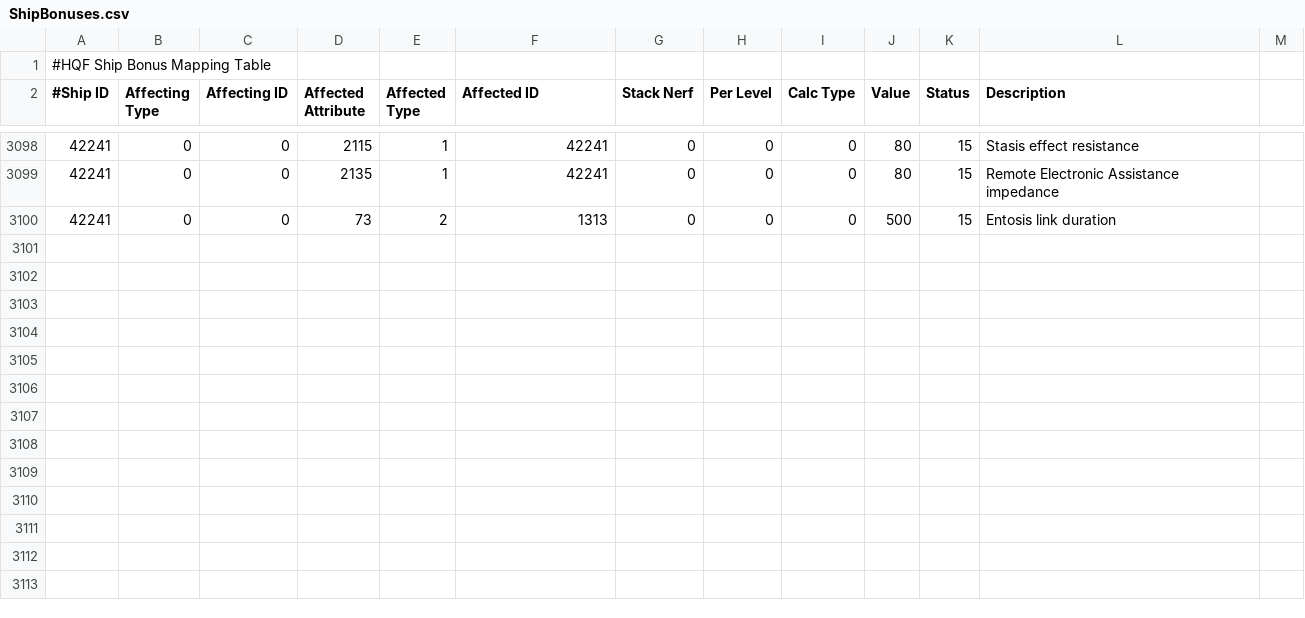
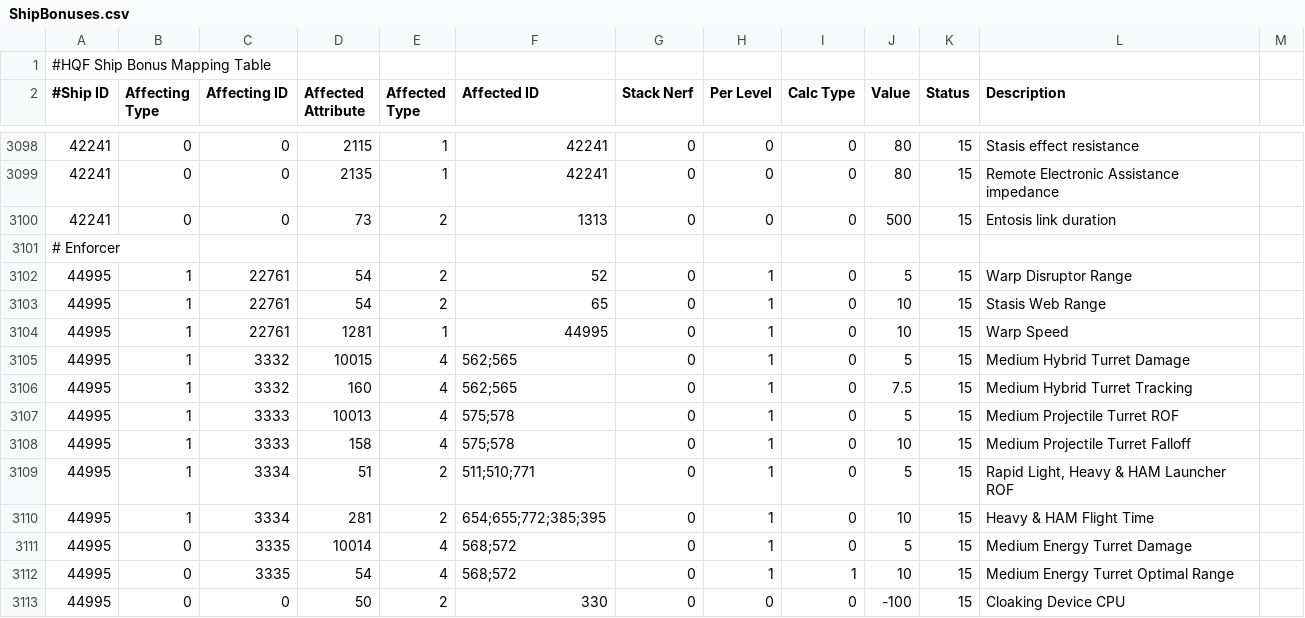
Before and after one commit to aunoor/EveHQ, a CSV file: EveHQ.HQF/Resources/ShipBonuses.csv, drawn as a sheet; only a part is shown, gaps mark what is left out.

Commit message:
Enforcer (Recon)

```diff
--- a/EveHQ.HQF/Resources/ShipBonuses.csv
+++ b/EveHQ.HQF/Resources/ShipBonuses.csv
@@ -3100 +3100,14 @@
 42241,0,0,73,2,1313,0,0,0,500,15,Entosis link duration
+# Enforcer ,,,,,,,,,,,
+44995,1,22761,54,2,52,0,1,0,5,15,Warp Disruptor Range
+44995,1,22761,54,2,65,0,1,0,10,15,Stasis Web Range
+44995,1,22761,1281,1,44995,0,1,0,10,15,Warp Speed
+44995,1,3332,10015,4,562;565,0,1,0,5,15,Medium Hybrid Turret Damage
+44995,1,3332,160,4,562;565,0,1,0,7.5,15,Medium Hybrid Turret Tracking
+44995,1,3333,10013,4,575;578,0,1,0,5,15,Medium Projectile Turret ROF
+44995,1,3333,158,4,575;578,0,1,0,10,15,Medium Projectile Turret Falloff
+44995,1,3334,51,2,511;510;771,0,1,0,5,15,"Rapid Light, Heavy & HAM Launcher ROF"
+44995,1,3334,281,2,654;655;772;385;395,0,1,0,10,15,Heavy & HAM Flight Time
+44995,0,3335,10014,4,568;572,0,1,0,5,15,Medium Energy Turret Damage
+44995,0,3335,54,4,568;572,0,1,1,10,15,Medium Energy Turret Optimal Range
+44995,0,0,50,2,330,0,0,0,-100,15,Cloaking Device CPU
```
